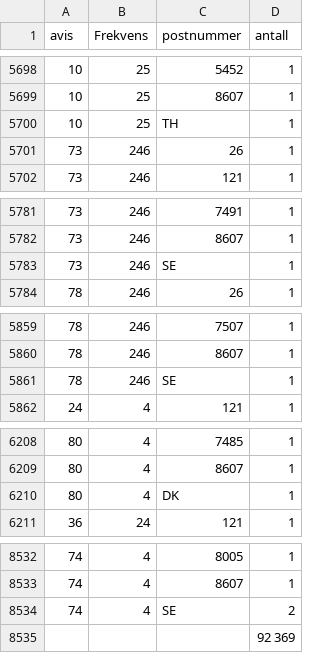
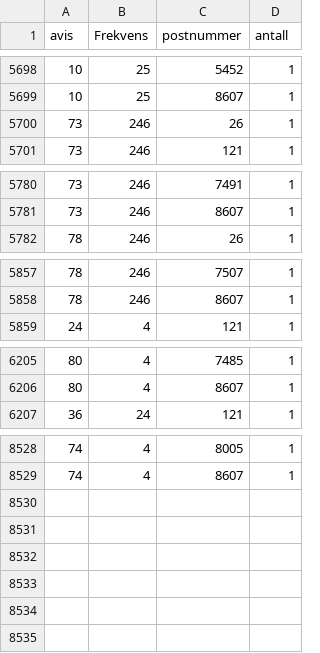
Before and after one commit to Tidtaking/Tidtaking2, a CSV file: utenforanbud.csv, drawn as a sheet; only a part is shown, gaps mark what is left out; the diff covers the shown part only; the diff names each change by its address in the sheet, - before the commit and + after, or states it on an @@ line.

```diff
--- a/utenforanbud.csv
+++ b/utenforanbud.csv
-row 5700: 10 | 25 | TH | 1
-row 5783: 73 | 246 | SE | 1
-row 5861: 78 | 246 | SE | 1
-row 6210: 80 | 4 | DK | 1
-row 8534: 74 | 4 | SE | 2
-row 8535:  |  |  | 92 369
```
Also changed, not shown: 55 edited cells elsewhere in this file.
